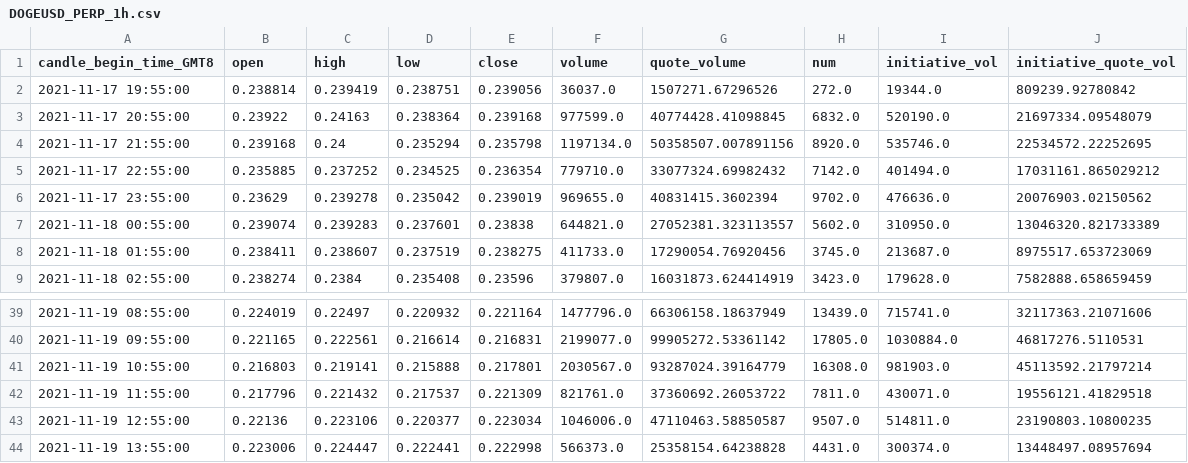
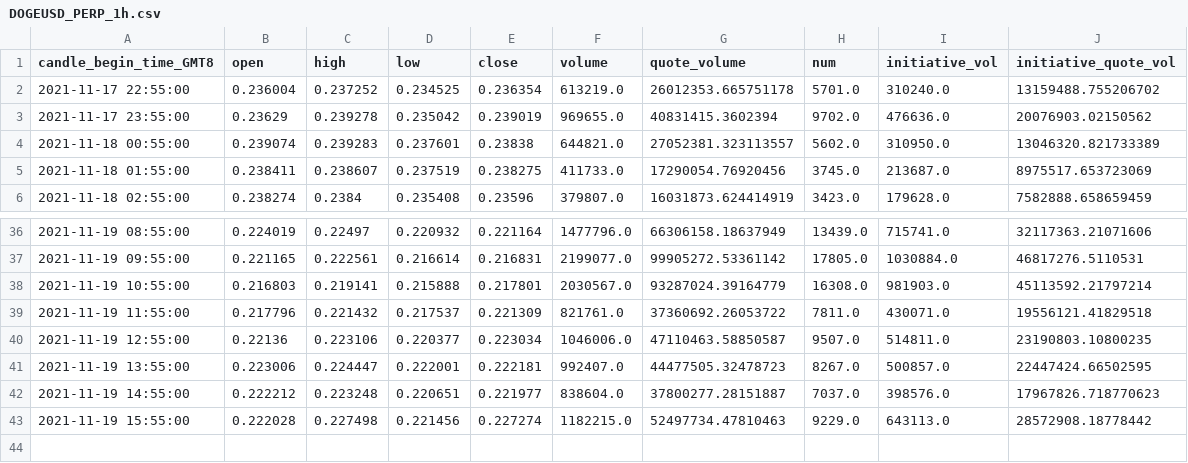
Before and after one commit to ppherry1/binance_trading_muti, a CSV file: data/binance_trading_data/DOGEUSD_PERP_1h.csv, drawn as a sheet; only a part is shown, gaps mark what is left out.

```diff
--- a/data/binance_trading_data/DOGEUSD_PERP_1h.csv
+++ b/data/binance_trading_data/DOGEUSD_PERP_1h.csv
@@ -1,6 +1,3 @@
 candle_begin_time_GMT8,open,high,low,close,volume,quote_volume,num,initiative_vol,initiative_quote_vol
-2021-11-17 19:55:00,0.238814,0.239419,0.238751,0.239056,36037.0,1507271.67296526,272.0,19344.0,809239.92780842
-2021-11-17 20:55:00,0.23922,0.24163,0.238364,0.239168,977599.0,40774428.41098845,6832.0,520190.0,21697334.09548079
-2021-11-17 21:55:00,0.239168,0.24,0.235294,0.235798,1197134.0,50358507.007891156,8920.0,535746.0,22534572.22252695
-2021-11-17 22:55:00,0.235885,0.237252,0.234525,0.236354,779710.0,33077324.69982432,7142.0,401494.0,17031161.865029212
+2021-11-17 22:55:00,0.236004,0.237252,0.234525,0.236354,613219.0,26012353.665751178,5701.0,310240.0,13159488.755206702
 2021-11-17 23:55:00,0.23629,0.239278,0.235042,0.239019,969655.0,40831415.3602394,9702.0,476636.0,20076903.02150562
@@ -43,2 +40,4 @@ candle_begin_time_GMT8,open,high,low,close,volume,quote_volume,num,initiative_vo
 2021-11-19 12:55:00,0.22136,0.223106,0.220377,0.223034,1046006.0,47110463.58850587,9507.0,514811.0,23190803.10800235
-2021-11-19 13:55:00,0.223006,0.224447,0.222441,0.222998,566373.0,25358154.64238828,4431.0,300374.0,13448497.08957694
+2021-11-19 13:55:00,0.223006,0.224447,0.222001,0.222181,992407.0,44477505.32478723,8267.0,500857.0,22447424.66502595
+2021-11-19 14:55:00,0.222212,0.223248,0.220651,0.221977,838604.0,37800277.28151887,7037.0,398576.0,17967826.718770623
+2021-11-19 15:55:00,0.222028,0.227498,0.221456,0.227274,1182215.0,52497734.47810463,9229.0,643113.0,28572908.18778442
```
Also changed, not shown: data/binance_trading_data/BTCUSDT_1h.csv, data/binance_trading_data/BTCUSDT_5m.csv, 26 other files.
